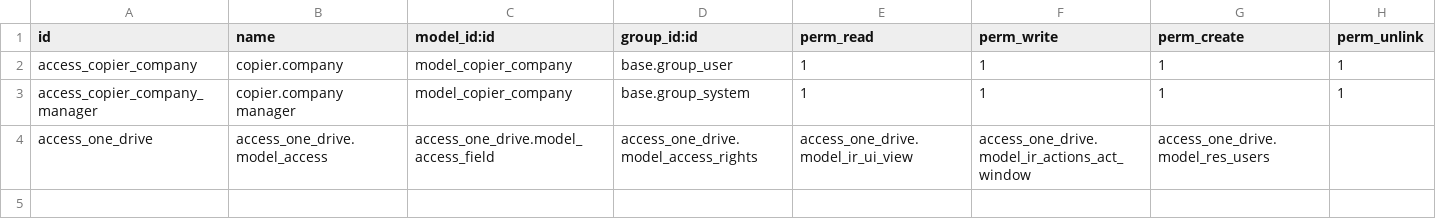
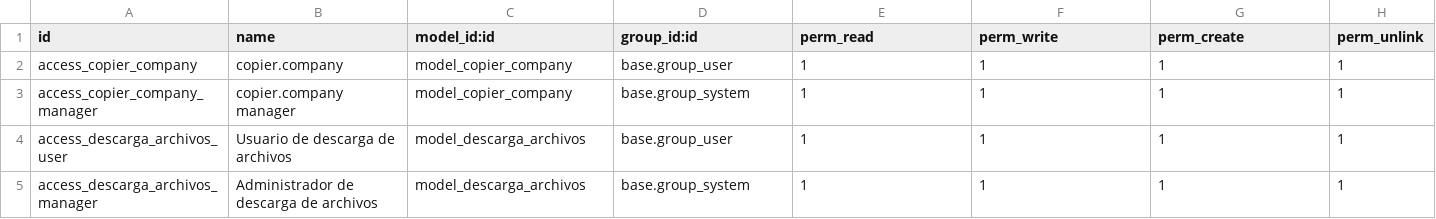
Before and after one commit to isidrovera/copier_company, a CSV file: security/ir.model.access.csv, drawn as a sheet; removed rows and columns are numbered as before the commit, all else as after; the diff names each change by its address in the sheet, - before the commit and + after, or states it on an @@ line.

Commit message:
descargas

```diff
--- a/security/ir.model.access.csv
+++ b/security/ir.model.access.csv
-row 4: access_one_drive | access_one_drive.model_access | access_one_drive.model_access_field | access_one_drive.model_access_rights | access_one_drive.model_ir_ui_view | access_one_drive.model_ir_actions_act_window | access_one_drive.model_res_users
+row 4: access_descarga_archivos_user | Usuario de descarga de archivos | model_descarga_archivos | base.group_user | 1 | 1 | 1 | 1
+row 5: access_descarga_archivos_manager | Administrador de descarga de archivos | model_descarga_archivos | base.group_system | 1 | 1 | 1 | 1
```
Also changed, not shown: 7 other files.
